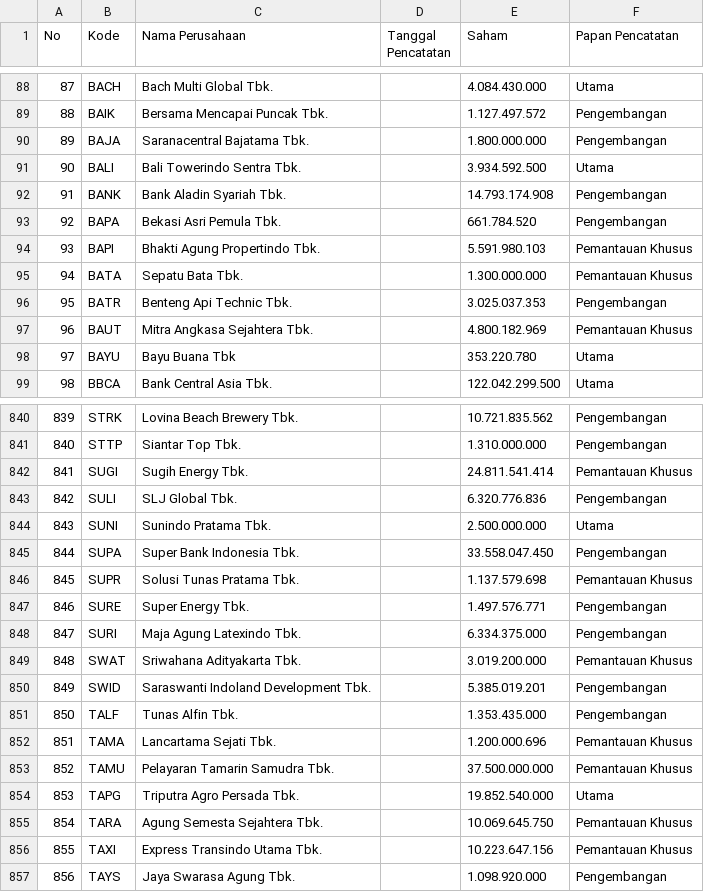
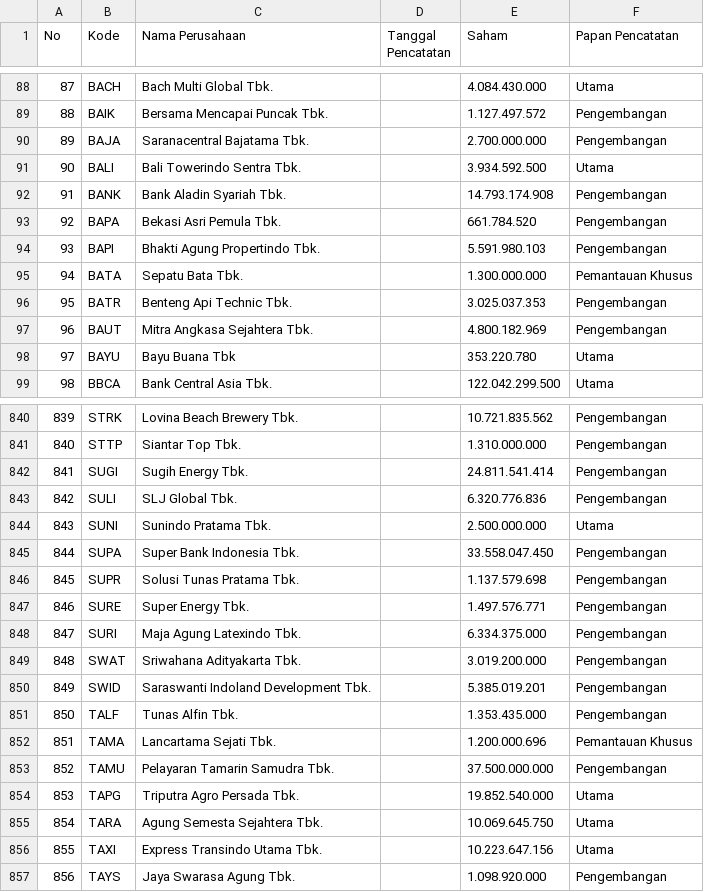
Before and after one commit to dhiksdhiky/Candlify, a CSV file: worker/daftar_saham.csv, drawn as a sheet; only a part is shown, gaps mark what is left out; the diff covers the shown part only.

```diff
--- a/worker/daftar_saham.csv
+++ b/worker/daftar_saham.csv
@@ -89,3 +89,3 @@ No;Kode;Nama Perusahaan;Tanggal Pencatatan;Saham;Papan Pencatatan
 88;BAIK;Bersama Mencapai Puncak Tbk.;;1.127.497.572;Pengembangan
-89;BAJA;Saranacentral Bajatama Tbk.;;1.800.000.000;Pengembangan
+89;BAJA;Saranacentral Bajatama Tbk.;;2.700.000.000;Pengembangan
 90;BALI;Bali Towerindo Sentra Tbk.;;3.934.592.500;Utama
@@ -93,6 +93,6 @@ No;Kode;Nama Perusahaan;Tanggal Pencatatan;Saham;Papan Pencatatan
 92;BAPA;Bekasi Asri Pemula Tbk.;;661.784.520;Pengembangan
-93;BAPI;Bhakti Agung Propertindo Tbk.;;5.591.980.103;Pemantauan Khusus
+93;BAPI;Bhakti Agung Propertindo Tbk.;;5.591.980.103;Pengembangan
 94;BATA;Sepatu Bata Tbk.;;1.300.000.000;Pemantauan Khusus
 95;BATR;Benteng Api Technic Tbk.;;3.025.037.353;Pengembangan
-96;BAUT;Mitra Angkasa Sejahtera Tbk.;;4.800.182.969;Pemantauan Khusus
+96;BAUT;Mitra Angkasa Sejahtera Tbk.;;4.800.182.969;Pengembangan
 97;BAYU;Bayu Buana Tbk;;353.220.780;Utama
@@ -841,3 +841,3 @@ No;Kode;Nama Perusahaan;Tanggal Pencatatan;Saham;Papan Pencatatan
 840;STTP;Siantar Top Tbk.;;1.310.000.000;Pengembangan
-841;SUGI;Sugih Energy Tbk.;;24.811.541.414;Pemantauan Khusus
+841;SUGI;Sugih Energy Tbk.;;24.811.541.414;Pengembangan
 842;SULI;SLJ Global Tbk.;;6.320.776.836;Pengembangan
@@ -845,6 +845,6 @@ No;Kode;Nama Perusahaan;Tanggal Pencatatan;Saham;Papan Pencatatan
 844;SUPA;Super Bank Indonesia Tbk.;;33.558.047.450;Pengembangan
-845;SUPR;Solusi Tunas Pratama Tbk.;;1.137.579.698;Pemantauan Khusus
+845;SUPR;Solusi Tunas Pratama Tbk.;;1.137.579.698;Pengembangan
 846;SURE;Super Energy Tbk.;;1.497.576.771;Pengembangan
 847;SURI;Maja Agung Latexindo Tbk.;;6.334.375.000;Pengembangan
-848;SWAT;Sriwahana Adityakarta Tbk.;;3.019.200.000;Pemantauan Khusus
+848;SWAT;Sriwahana Adityakarta Tbk.;;3.019.200.000;Pengembangan
 849;SWID;Saraswanti Indoland Development Tbk.;;5.385.019.201;Pengembangan
@@ -852,6 +852,6 @@ No;Kode;Nama Perusahaan;Tanggal Pencatatan;Saham;Papan Pencatatan
 851;TAMA;Lancartama Sejati Tbk.;;1.200.000.696;Pemantauan Khusus
-852;TAMU;Pelayaran Tamarin Samudra Tbk.;;37.500.000.000;Pemantauan Khusus
+852;TAMU;Pelayaran Tamarin Samudra Tbk.;;37.500.000.000;Pengembangan
 853;TAPG;Triputra Agro Persada Tbk.;;19.852.540.000;Utama
-854;TARA;Agung Semesta Sejahtera Tbk.;;10.069.645.750;Pemantauan Khusus
-855;TAXI;Express Transindo Utama Tbk.;;10.223.647.156;Pemantauan Khusus
+854;TARA;Agung Semesta Sejahtera Tbk.;;10.069.645.750;Utama
+855;TAXI;Express Transindo Utama Tbk.;;10.223.647.156;Utama
 856;TAYS;Jaya Swarasa Agung Tbk.;;1.098.920.000;Pengembangan
```
Also changed, not shown: 108 edited cells elsewhere in this file, 5 other files.
